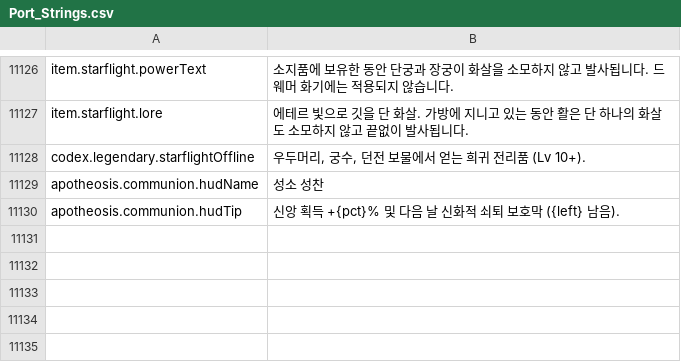
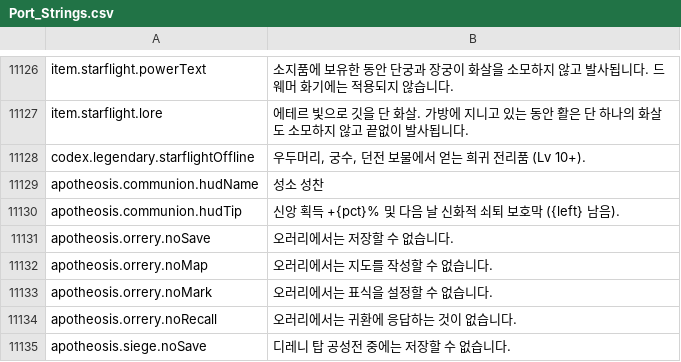
Before and after one commit to Chuz13/daggerfall-forever, a CSV file: locales/ko/Port_Strings.csv, drawn as a sheet; only a part is shown, gaps mark what is left out; the diff names each change by its address in the sheet, - before the commit and + after, or states it on an @@ line.

```diff
--- a/locales/ko/Port_Strings.csv
+++ b/locales/ko/Port_Strings.csv
+row 11131: apotheosis.orrery.noSave | 오러리에서는 저장할 수 없습니다.
+row 11132: apotheosis.orrery.noMap | 오러리에서는 지도를 작성할 수 없습니다.
+row 11133: apotheosis.orrery.noMark | 오러리에서는 표식을 설정할 수 없습니다.
+row 11134: apotheosis.orrery.noRecall | 오러리에서는 귀환에 응답하는 것이 없습니다.
+row 11135: apotheosis.siege.noSave | 디레니 탑 공성전 중에는 저장할 수 없습니다.
```
Also changed, not shown: locales/el/Port_Strings.csv, locales/fr/Port_Strings.csv, 33 other files.
